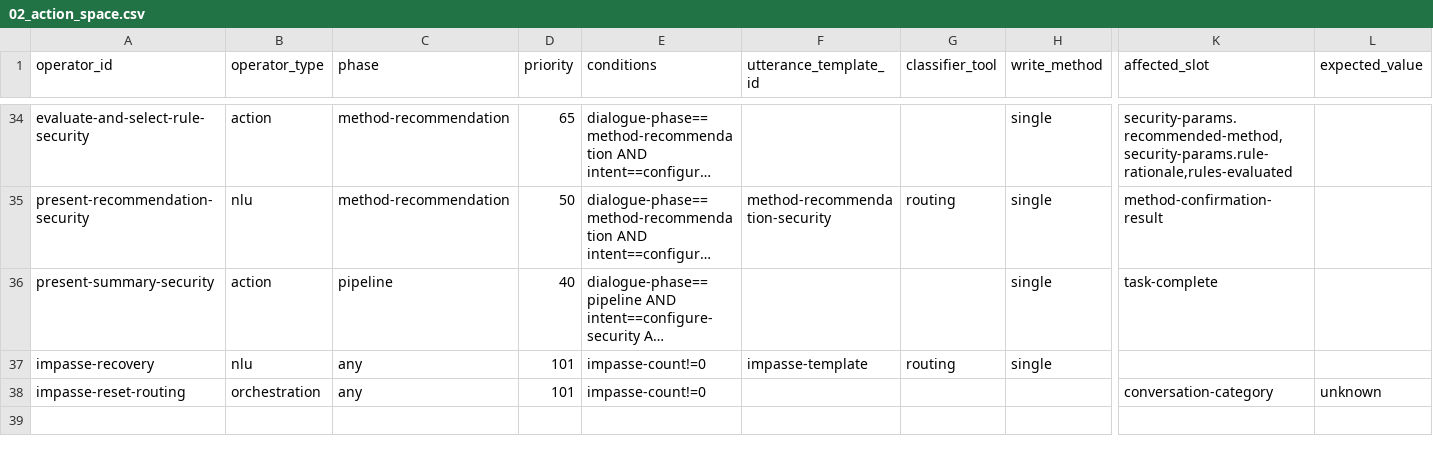
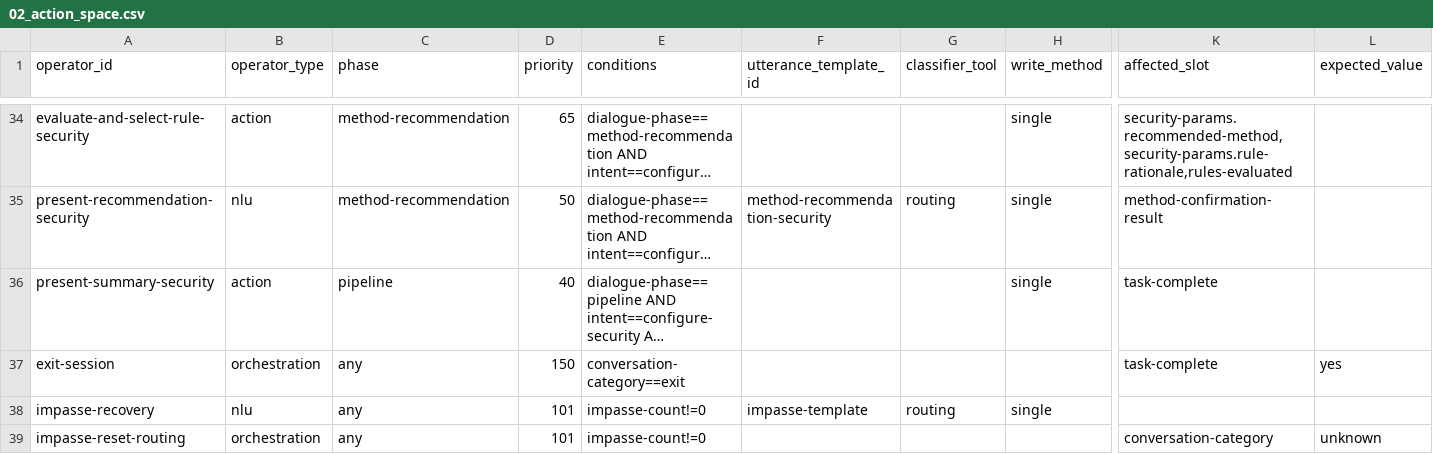
Before and after one commit to OkillA/truagent_smarthome_dspy, a CSV file: agent_config/02_action_space.csv, drawn as a sheet; only a part is shown, gaps mark what is left out; long unchanged cells end in …; rows hold the shown columns only; the diff names each change by its address in the sheet, - before the commit and + after, or states it on an @@ line.

```diff
--- a/agent_config/02_action_space.csv
+++ b/agent_config/02_action_space.csv
+row 37: exit-session | orchestration | any | 150 | conversation-category==exit |  |  |  | task-complete | yes
```
Also changed, not shown: agent_config/04_utterance_decoder.csv, 1 other file.
